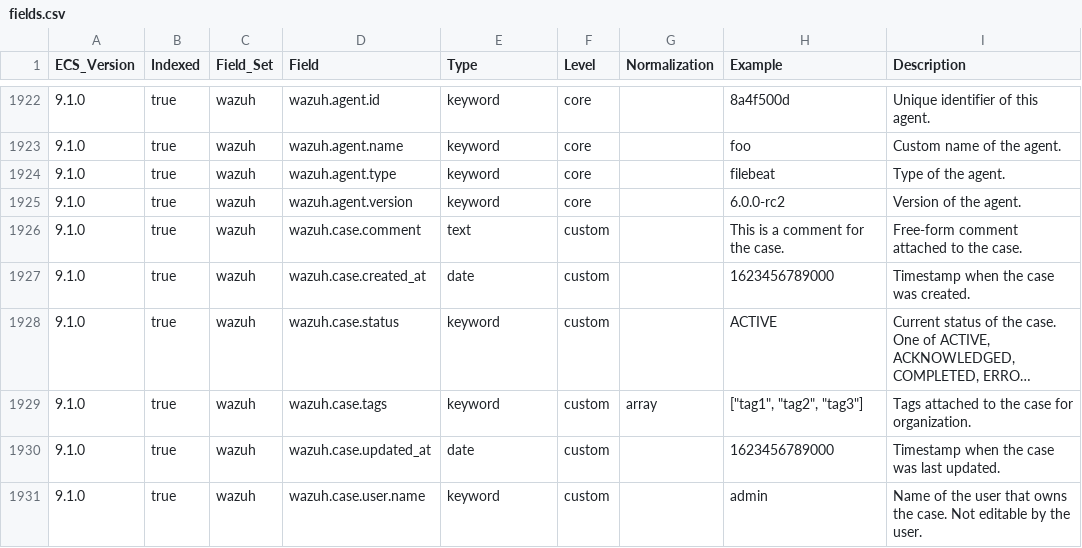
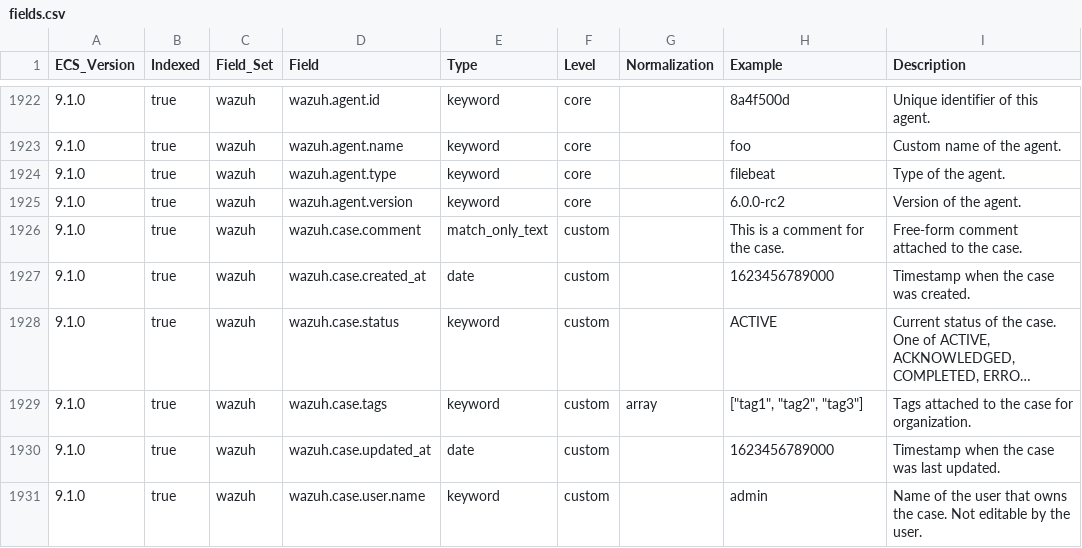
Before and after one commit to wazuh/wazuh-indexer-plugins, a CSV file: wcs/stateless/events/findings/docs/fields.csv, drawn as a sheet; only a part is shown, gaps mark what is left out; long unchanged cells end in ….

Commit message:
Change type text to match_only_text in wazuh.case.comment fields

```diff
--- a/wcs/stateless/events/findings/docs/fields.csv
+++ b/wcs/stateless/events/findings/docs/fields.csv
@@ -1925,3 +1925,3 @@ ECS_Version,Indexed,Field_Set,Field,Type,Level,Normalization,Example,Description
 9.1.0,true,wazuh,wazuh.agent.version,keyword,core,,6.0.0-rc2,Version of the agent.
-9.1.0,true,wazuh,wazuh.case.comment,text,custom,,This is a comment for the case.,Free-form comment attached to the case.
+9.1.0,true,wazuh,wazuh.case.comment,match_only_text,custom,,This is a comment for the case.,Free-form comment attached to the case.
 9.1.0,true,wazuh,wazuh.case.created_at,date,custom,,1623456789000,Timestamp when the case was created.
```
Also changed, not shown: 3 other files.
